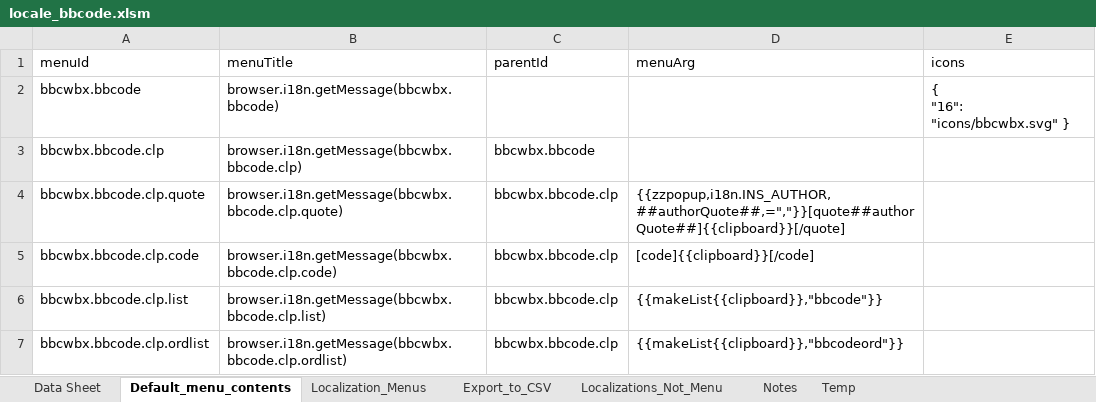
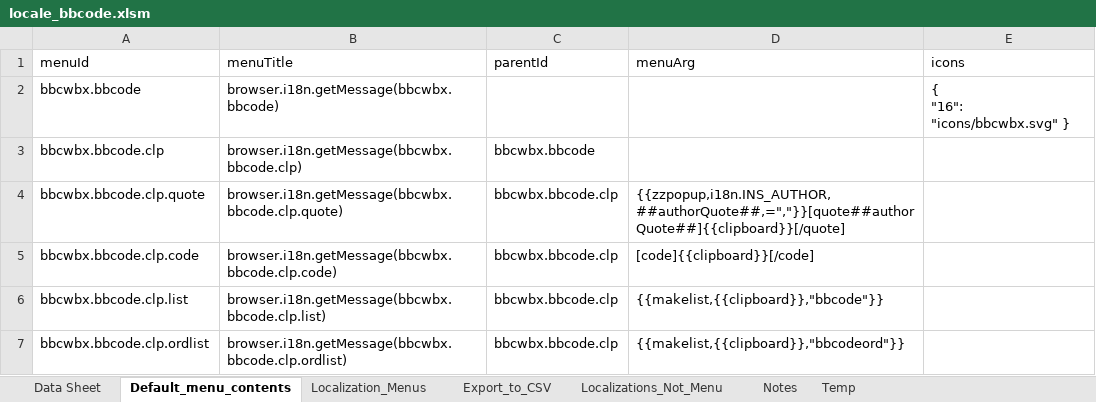
Before and after one commit to msaroff/bbCodeWebEx, an Excel workbook: locale_bbcode.xlsm, sheet Default_menu_contents, drawn as a sheet; only a part is shown; values as stored, in another font and other column widths than the file's, no borders; the diff covers the shown part only; the diff names each change by its address in the sheet, - before the commit and + after, or states it on an @@ line.

```diff
--- a/locale_bbcode.xlsm (sheet Default_menu_contents)
+++ b/locale_bbcode.xlsm (sheet Default_menu_contents)
-D6 (menuArg): {{makeList{{clipboard}},"bbcode"}}
+D6 (menuArg): {{makelist,{{clipboard}},"bbcode"}}
-D7 (menuArg): {{makeList{{clipboard}},"bbcodeord"}}
+D7 (menuArg): {{makelist,{{clipboard}},"bbcodeord"}}
```
Also changed, not shown: 20 edited cells elsewhere in this sheet, sheet Data Sheet, 3 other files.
